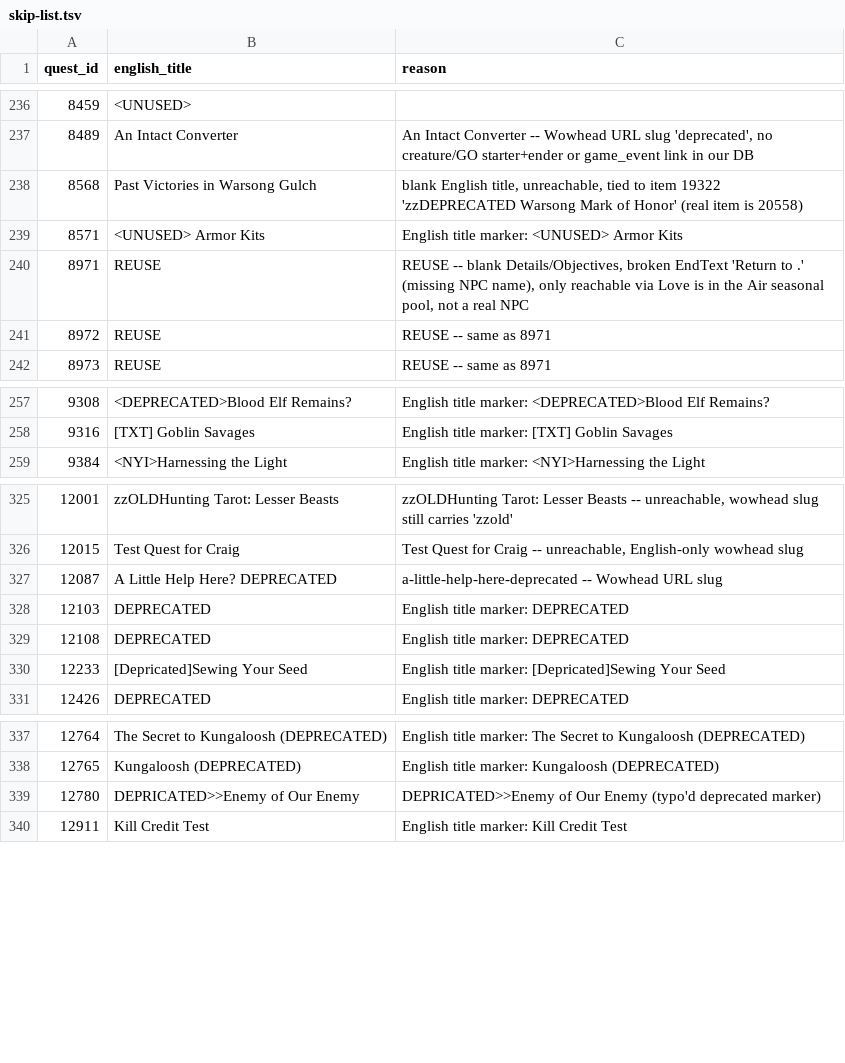
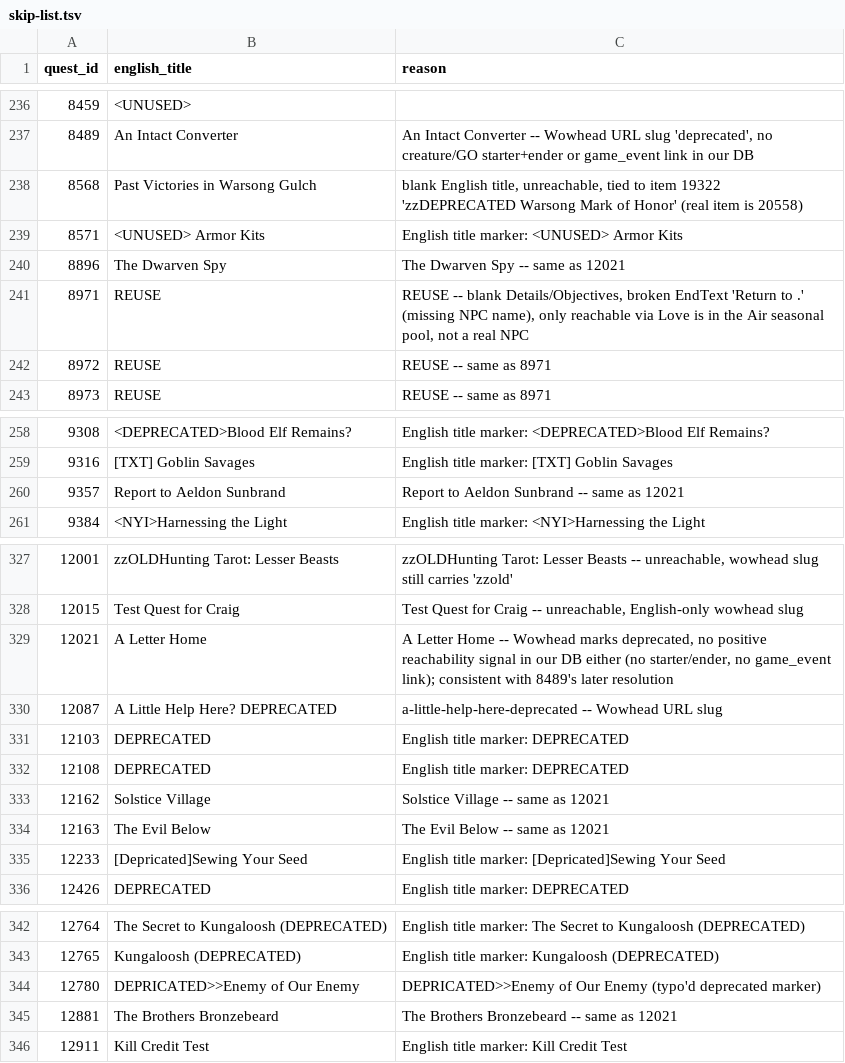
Before and after one commit to KodeWorker/azerothcore-wotlk, a TSV file: doc/zhTW-translation/skip-list.tsv, drawn as a sheet; only a part is shown, gaps mark what is left out; the diff names each change by its address in the sheet, - before the commit and + after, or states it on an @@ line.

```diff
--- a/doc/zhTW-translation/skip-list.tsv
+++ b/doc/zhTW-translation/skip-list.tsv
+row 240: 8896 | The Dwarven Spy | The Dwarven Spy -- same as 12021
+row 260: 9357 | Report to Aeldon Sunbrand | Report to Aeldon Sunbrand -- same as 12021
+row 329: 12021 | A Letter Home | A Letter Home -- Wowhead marks deprecated, no positive reachability signal in our DB either (no starter/ender, no game_event link); consistent with 8489's later resolution
+row 333: 12162 | Solstice Village | Solstice Village -- same as 12021
+row 334: 12163 | The Evil Below | The Evil Below -- same as 12021
+row 345: 12881 | The Brothers Bronzebeard | The Brothers Bronzebeard -- same as 12021
```
Also changed, not shown: doc/zhTW-translation/quest_template_locale-gaps.tsv, 1 other file.
